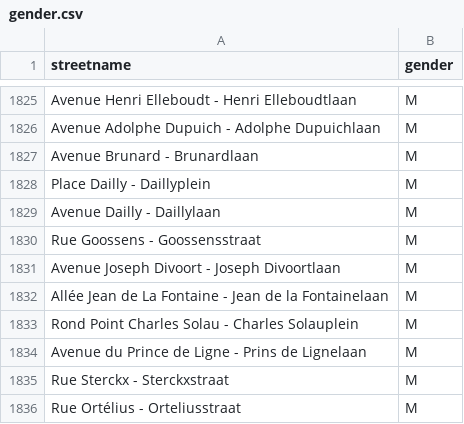
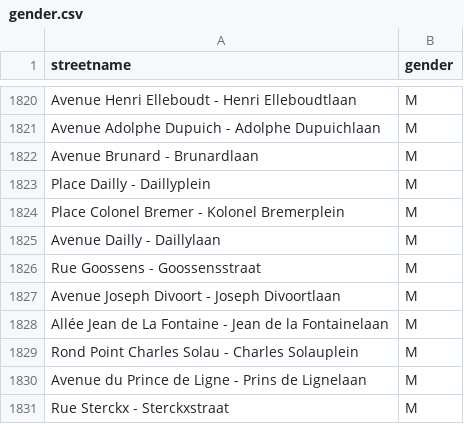
Before and after one commit to EqualStreetNames/equalstreetnames, a CSV file: static/gender.csv, drawn as a sheet; only a part is shown, gaps mark what is left out; the shorter side is filled out with more unchanged rows; the diff covers the shown part only.

```diff
--- a/static/gender.csv
+++ b/static/gender.csv
@@ -1828,2 +1823,3 @@ streetname,gender
 "Place Dailly - Daillyplein",M
+"Place Colonel Bremer - Kolonel Bremerplein",M
 "Avenue Dailly - Daillylaan",M
```
Also changed, not shown: 1 added row and 6 removed rows elsewhere in this file, 5 other files.
